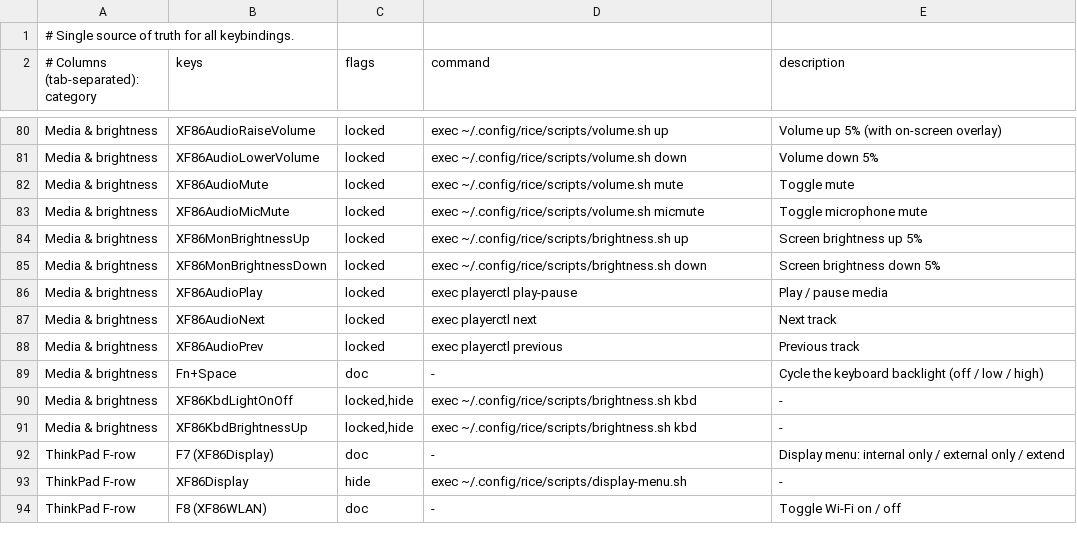
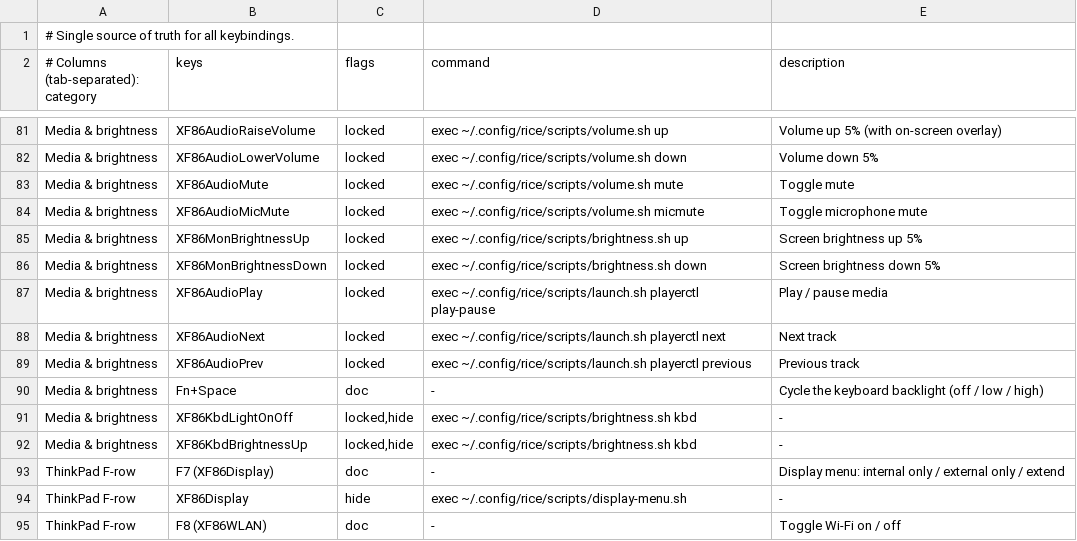
Before and after one commit to alexx-codes/fedora-sway-rice, a TSV file: keybinds.tsv, drawn as a sheet; only a part is shown, gaps mark what is left out; the diff covers the shown part only.

```diff
--- a/keybinds.tsv
+++ b/keybinds.tsv
@@ -85,5 +86,5 @@ Media & brightness	XF86MonBrightnessUp	locked	exec ~/.config/rice/scripts/bright
 Media & brightness	XF86MonBrightnessDown	locked	exec ~/.config/rice/scripts/brightness.sh down	Screen brightness down 5%
-Media & brightness	XF86AudioPlay	locked	exec playerctl play-pause	Play / pause media
-Media & brightness	XF86AudioNext	locked	exec playerctl next	Next track
-Media & brightness	XF86AudioPrev	locked	exec playerctl previous	Previous track
+Media & brightness	XF86AudioPlay	locked	exec ~/.config/rice/scripts/launch.sh playerctl play-pause	Play / pause media
+Media & brightness	XF86AudioNext	locked	exec ~/.config/rice/scripts/launch.sh playerctl next	Next track
+Media & brightness	XF86AudioPrev	locked	exec ~/.config/rice/scripts/launch.sh playerctl previous	Previous track
 Media & brightness	Fn+Space	doc	-	Cycle the keyboard backlight (off / low / high)
```
Also changed, not shown: 1 added row and 10 edited cells elsewhere in this file, 5 other files.
